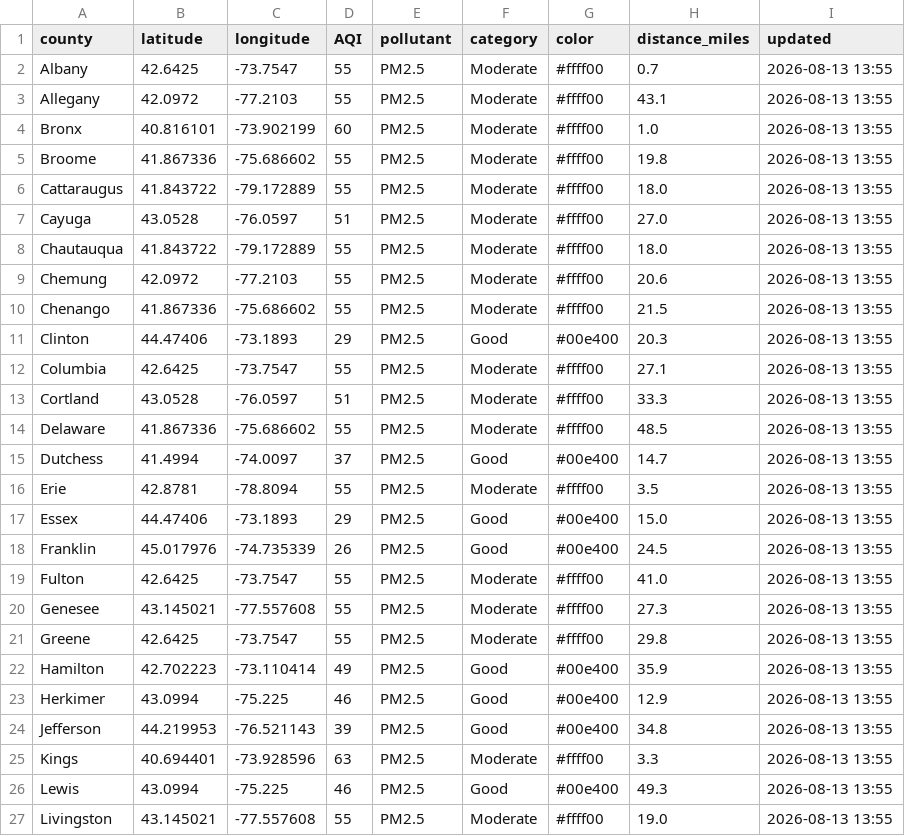
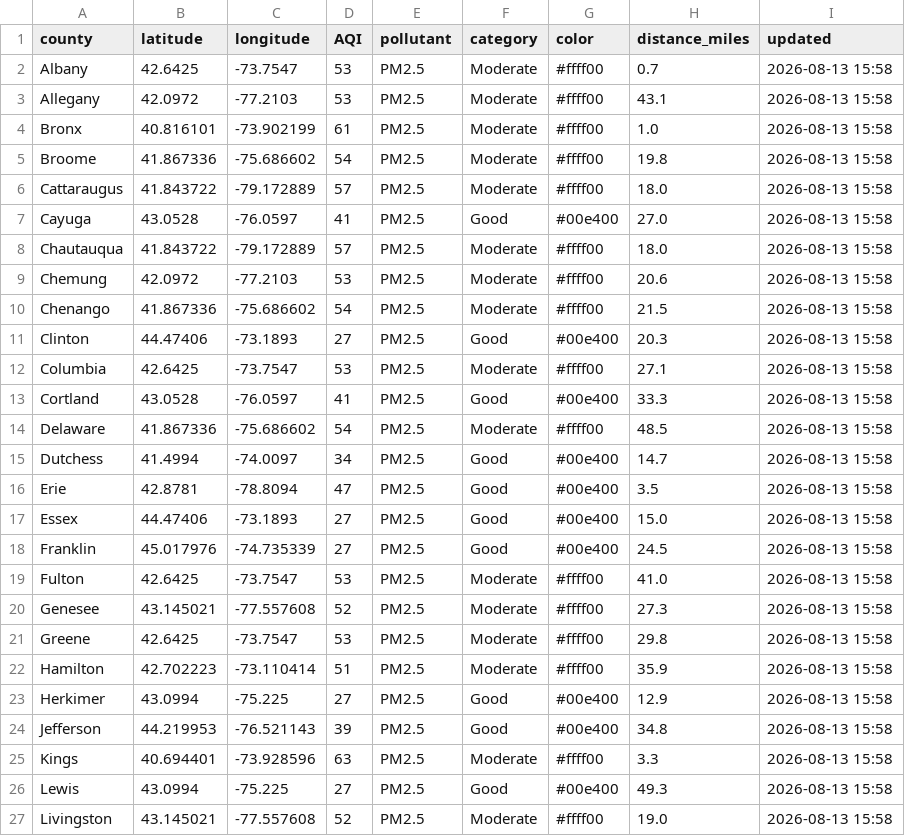
Before and after one commit to somaiyahhafeez/nyc-aqi-map, a CSV file: data.csv, drawn as a sheet; only a part is shown; the diff covers the shown part only.

```diff
--- a/data.csv
+++ b/data.csv
@@ -1,27 +1,27 @@
 county,latitude,longitude,AQI,pollutant,category,color,distance_miles,updated
-Albany,42.6425,-73.7547,55,PM2.5,Moderate,#ffff00,0.7,2026-08-13 13:55
-Allegany,42.0972,-77.2103,55,PM2.5,Moderate,#ffff00,43.1,2026-08-13 13:55
-Bronx,40.816101,-73.902199,60,PM2.5,Moderate,#ffff00,1.0,2026-08-13 13:55
-Broome,41.867336,-75.686602,55,PM2.5,Moderate,#ffff00,19.8,2026-08-13 13:55
-Cattaraugus,41.843722,-79.172889,55,PM2.5,Moderate,#ffff00,18.0,2026-08-13 13:55
-Cayuga,43.0528,-76.0597,51,PM2.5,Moderate,#ffff00,27.0,2026-08-13 13:55
-Chautauqua,41.843722,-79.172889,55,PM2.5,Moderate,#ffff00,18.0,2026-08-13 13:55
-Chemung,42.0972,-77.2103,55,PM2.5,Moderate,#ffff00,20.6,2026-08-13 13:55
-Chenango,41.867336,-75.686602,55,PM2.5,Moderate,#ffff00,21.5,2026-08-13 13:55
-Clinton,44.47406,-73.1893,29,PM2.5,Good,#00e400,20.3,2026-08-13 13:55
-Columbia,42.6425,-73.7547,55,PM2.5,Moderate,#ffff00,27.1,2026-08-13 13:55
-Cortland,43.0528,-76.0597,51,PM2.5,Moderate,#ffff00,33.3,2026-08-13 13:55
-Delaware,41.867336,-75.686602,55,PM2.5,Moderate,#ffff00,48.5,2026-08-13 13:55
-Dutchess,41.4994,-74.0097,37,PM2.5,Good,#00e400,14.7,2026-08-13 13:55
-Erie,42.8781,-78.8094,55,PM2.5,Moderate,#ffff00,3.5,2026-08-13 13:55
-Essex,44.47406,-73.1893,29,PM2.5,Good,#00e400,15.0,2026-08-13 13:55
-Franklin,45.017976,-74.735339,26,PM2.5,Good,#00e400,24.5,2026-08-13 13:55
-Fulton,42.6425,-73.7547,55,PM2.5,Moderate,#ffff00,41.0,2026-08-13 13:55
-Genesee,43.145021,-77.557608,55,PM2.5,Moderate,#ffff00,27.3,2026-08-13 13:55
-Greene,42.6425,-73.7547,55,PM2.5,Moderate,#ffff00,29.8,2026-08-13 13:55
-Hamilton,42.702223,-73.110414,49,PM2.5,Good,#00e400,35.9,2026-08-13 13:55
-Herkimer,43.0994,-75.225,46,PM2.5,Good,#00e400,12.9,2026-08-13 13:55
-Jefferson,44.219953,-76.521143,39,PM2.5,Good,#00e400,34.8,2026-08-13 13:55
-Kings,40.694401,-73.928596,63,PM2.5,Moderate,#ffff00,3.3,2026-08-13 13:55
-Lewis,43.0994,-75.225,46,PM2.5,Good,#00e400,49.3,2026-08-13 13:55
-Livingston,43.145021,-77.557608,55,PM2.5,Moderate,#ffff00,19.0,2026-08-13 13:55
+Albany,42.6425,-73.7547,53,PM2.5,Moderate,#ffff00,0.7,2026-08-13 15:58
+Allegany,42.0972,-77.2103,53,PM2.5,Moderate,#ffff00,43.1,2026-08-13 15:58
+Bronx,40.816101,-73.902199,61,PM2.5,Moderate,#ffff00,1.0,2026-08-13 15:58
+Broome,41.867336,-75.686602,54,PM2.5,Moderate,#ffff00,19.8,2026-08-13 15:58
+Cattaraugus,41.843722,-79.172889,57,PM2.5,Moderate,#ffff00,18.0,2026-08-13 15:58
+Cayuga,43.0528,-76.0597,41,PM2.5,Good,#00e400,27.0,2026-08-13 15:58
+Chautauqua,41.843722,-79.172889,57,PM2.5,Moderate,#ffff00,18.0,2026-08-13 15:58
+Chemung,42.0972,-77.2103,53,PM2.5,Moderate,#ffff00,20.6,2026-08-13 15:58
+Chenango,41.867336,-75.686602,54,PM2.5,Moderate,#ffff00,21.5,2026-08-13 15:58
+Clinton,44.47406,-73.1893,27,PM2.5,Good,#00e400,20.3,2026-08-13 15:58
+Columbia,42.6425,-73.7547,53,PM2.5,Moderate,#ffff00,27.1,2026-08-13 15:58
+Cortland,43.0528,-76.0597,41,PM2.5,Good,#00e400,33.3,2026-08-13 15:58
+Delaware,41.867336,-75.686602,54,PM2.5,Moderate,#ffff00,48.5,2026-08-13 15:58
+Dutchess,41.4994,-74.0097,34,PM2.5,Good,#00e400,14.7,2026-08-13 15:58
+Erie,42.8781,-78.8094,47,PM2.5,Good,#00e400,3.5,2026-08-13 15:58
+Essex,44.47406,-73.1893,27,PM2.5,Good,#00e400,15.0,2026-08-13 15:58
+Franklin,45.017976,-74.735339,27,PM2.5,Good,#00e400,24.5,2026-08-13 15:58
+Fulton,42.6425,-73.7547,53,PM2.5,Moderate,#ffff00,41.0,2026-08-13 15:58
+Genesee,43.145021,-77.557608,52,PM2.5,Moderate,#ffff00,27.3,2026-08-13 15:58
+Greene,42.6425,-73.7547,53,PM2.5,Moderate,#ffff00,29.8,2026-08-13 15:58
+Hamilton,42.702223,-73.110414,51,PM2.5,Moderate,#ffff00,35.9,2026-08-13 15:58
+Herkimer,43.0994,-75.225,27,PM2.5,Good,#00e400,12.9,2026-08-13 15:58
+Jefferson,44.219953,-76.521143,39,PM2.5,Good,#00e400,34.8,2026-08-13 15:58
+Kings,40.694401,-73.928596,63,PM2.5,Moderate,#ffff00,3.3,2026-08-13 15:58
+Lewis,43.0994,-75.225,27,PM2.5,Good,#00e400,49.3,2026-08-13 15:58
+Livingston,43.145021,-77.557608,52,PM2.5,Moderate,#ffff00,19.0,2026-08-13 15:58
```
Also changed, not shown: 77 edited cells elsewhere in this file, nyc_data.csv.
